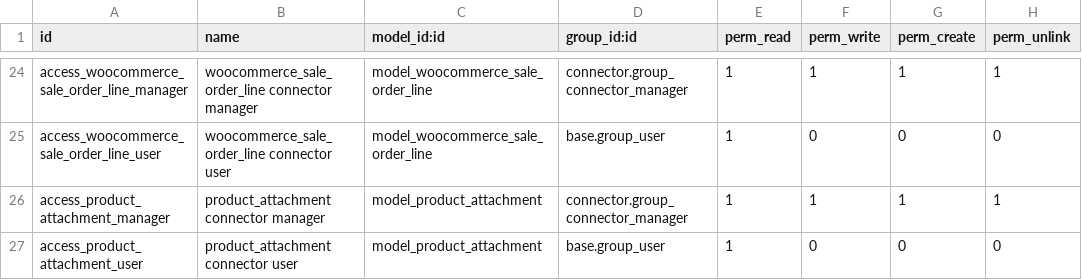
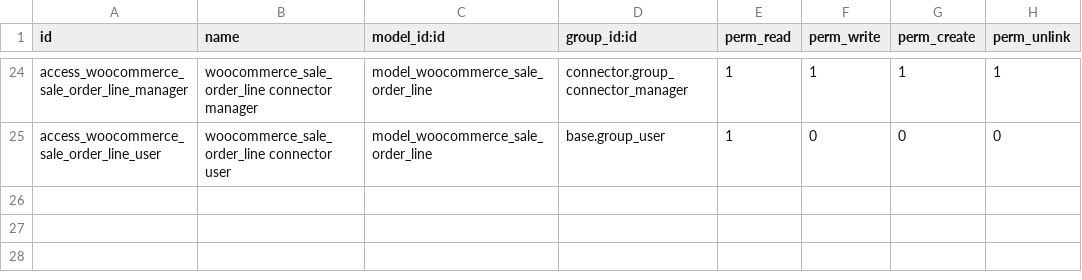
Before and after one commit to nuobit/odoo-addons, a CSV file: connector_woocommerce/security/ir.model.access.csv, drawn as a sheet; only a part is shown, gaps mark what is left out; the diff names each change by its address in the sheet, - before the commit and + after, or states it on an @@ line.

Commit message:
[IMP] connector_woocommerce: move common fields to upper modules

```diff
--- a/connector_woocommerce/security/ir.model.access.csv
+++ b/connector_woocommerce/security/ir.model.access.csv
-row 26: access_product_attachment_manager | product_attachment connector manager | model_product_attachment | connector.group_connector_manager | 1 | 1 | 1 | 1
-row 27: access_product_attachment_user | product_attachment connector user | model_product_attachment | base.group_user | 1 | 0 | 0 | 0
```
Also changed, not shown: 5 other files.
